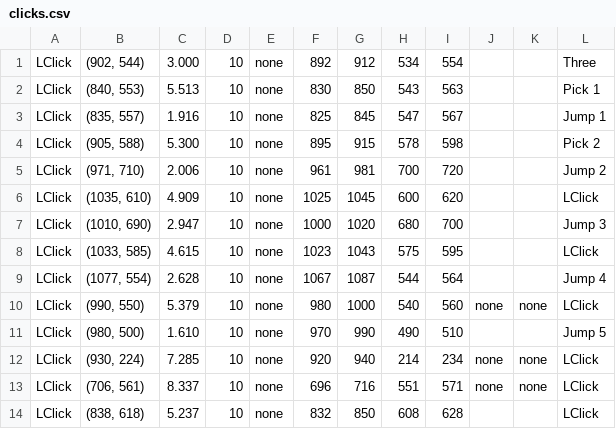
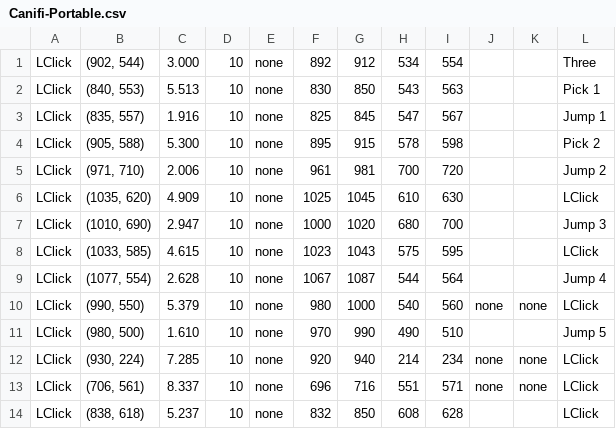
Before and after one commit to mewhit/robot, a CSV file: saved-clicks/Canifi-Portable.csv (was saved-clicks/clicks.csv), drawn as a sheet.

```diff
--- a/saved-clicks/clicks.csv
+++ b/saved-clicks/Canifi-Portable.csv
@@ -5,3 +5,3 @@ LClick,"(905, 588)",5.300,10,none,895,915,578,598,,,Pick 2
 LClick,"(971, 710)",2.006,10,none,961,981,700,720,,,Jump 2
-LClick,"(1035, 610)",4.909,10,none,1025,1045,600,620,,,LClick
+LClick,"(1035, 620)",4.909,10,none,1025,1045,610,630,,,LClick
 LClick,"(1010, 690)",2.947,10,none,1000,1020,680,700,,,Jump 3
```
Also changed, not shown: 4 other files.
